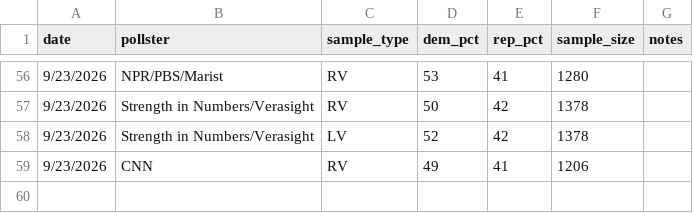
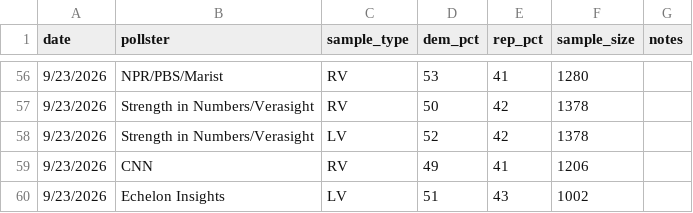
Before and after one commit to krishna-on-gh/carlosneedle, a CSV file: data/polls_2026.csv, drawn as a sheet; only a part is shown, gaps mark what is left out.

Commit message:
Added Echelon Insights poll 9/23

```diff
--- a/data/polls_2026.csv
+++ b/data/polls_2026.csv
@@ -59 +59,2 @@ date,pollster,sample_type,dem_pct,rep_pct,sample_size,notes
 9/23/2026,CNN,RV,49,41,1206,
+9/23/2026,Echelon Insights,LV,51,43,1002,
```
